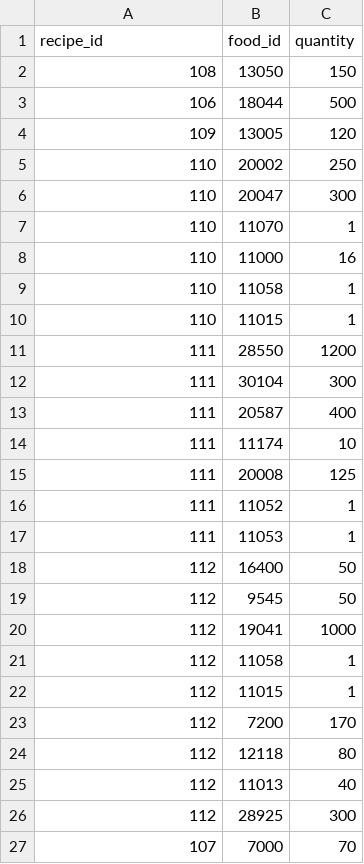
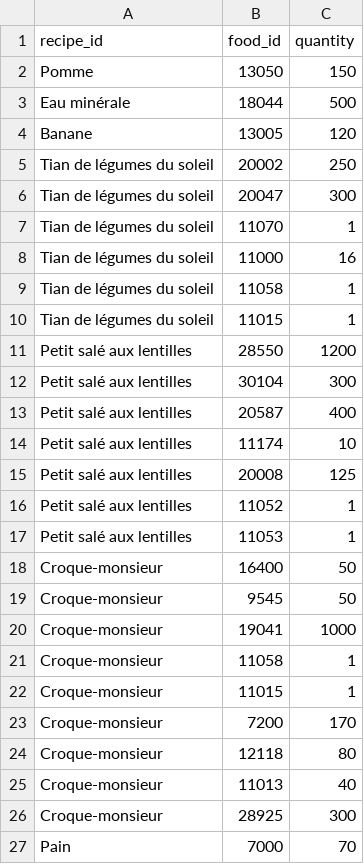
Before and after one commit to luca-montaigut/Nutriti, a CSV file: lib/seeds/join_recipe_foods_nutriti.csv, drawn as a sheet.

```diff
--- a/lib/seeds/join_recipe_foods_nutriti.csv
+++ b/lib/seeds/join_recipe_foods_nutriti.csv
@@ -1,27 +1,27 @@
 recipe_id,food_id,quantity
-108,13050,150
-106,18044,500
-109,13005,120
-110,20002,250
-110,20047,300
-110,11070,1
-110,11000,16
-110,11058,1
-110,11015,1
-111,28550,1200
-111,30104,300
-111,20587,400
-111,11174,10
-111,20008,125
-111,11052,1
-111,11053,1
-112,16400,50
-112,9545,50
-112,19041,1000
-112,11058,1
-112,11015,1
-112,7200,170
-112,12118,80
-112,11013,40
-112,28925,300
-107,7000,70
+Pomme,13050,150
+Eau minérale,18044,500
+Banane,13005,120
+Tian de légumes du soleil,20002,250
+Tian de légumes du soleil,20047,300
+Tian de légumes du soleil,11070,1
+Tian de légumes du soleil,11000,16
+Tian de légumes du soleil,11058,1
+Tian de légumes du soleil,11015,1
+Petit salé aux lentilles,28550,1200
+Petit salé aux lentilles,30104,300
+Petit salé aux lentilles,20587,400
+Petit salé aux lentilles,11174,10
+Petit salé aux lentilles,20008,125
+Petit salé aux lentilles,11052,1
+Petit salé aux lentilles,11053,1
+Croque-monsieur,16400,50
+Croque-monsieur,9545,50
+Croque-monsieur,19041,1000
+Croque-monsieur,11058,1
+Croque-monsieur,11015,1
+Croque-monsieur,7200,170
+Croque-monsieur,12118,80
+Croque-monsieur,11013,40
+Croque-monsieur,28925,300
+Pain,7000,70
```
Also changed, not shown: 1 other file.
